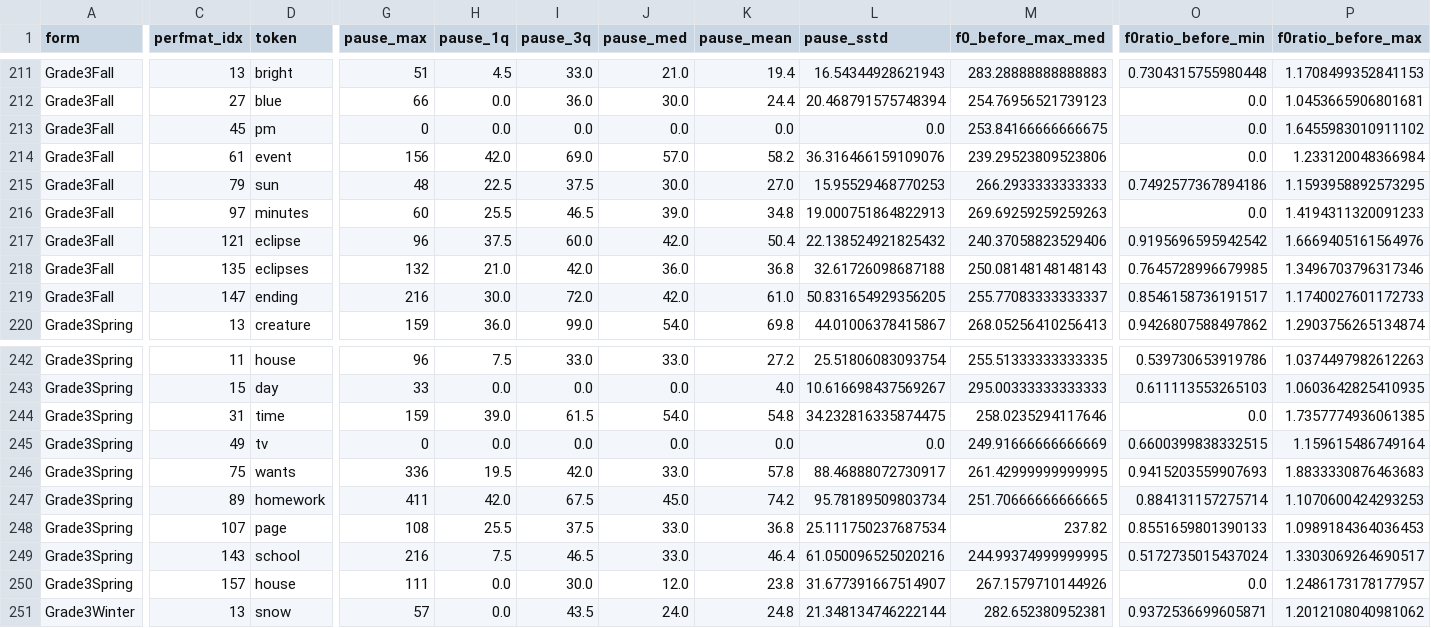
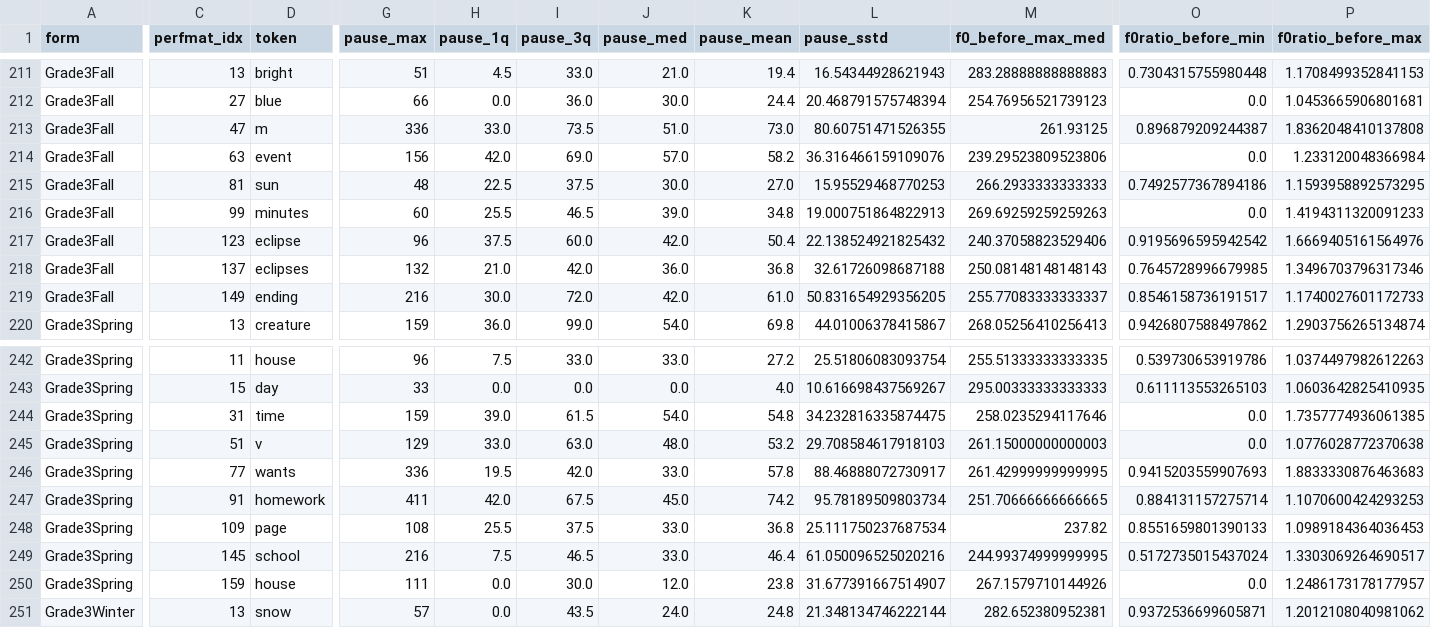
Before and after one commit to ycm/profiler, a CSV file: prosody/good_child_punct_metrics_updated.csv, drawn as a sheet; only a part is shown, gaps mark what is left out; removed rows and columns are numbered as before the commit, all else as after; rows hold the shown columns only; the diff covers the shown part only; the diff names each change by its address in the sheet, - before the commit and + after, or states it on an @@ line.

```diff
--- a/prosody/good_child_punct_metrics_updated.csv
+++ b/prosody/good_child_punct_metrics_updated.csv
-C213 (perfmat_idx): 45
+C213 (perfmat_idx): 47
-D213 (token): pm
+D213 (token): m
-G213 (pause_max): 0
+G213 (pause_max): 336
-H213 (pause_1q): 0.0
+H213 (pause_1q): 33.0
-I213 (pause_3q): 0.0
+I213 (pause_3q): 73.5
-J213 (pause_med): 0.0
+J213 (pause_med): 51.0
-K213 (pause_mean): 0.0
+K213 (pause_mean): 73.0
-L213 (pause_sstd): 0.0
+L213 (pause_sstd): 80.60751471526355
-M213 (f0_before_max_med): 253.84166666666675
+M213 (f0_before_max_med): 261.93125
-O213 (f0ratio_before_min): 0.0
+O213 (f0ratio_before_min): 0.896879209244387
-P213 (f0ratio_before_max): 1.6455983010911102
+P213 (f0ratio_before_max): 1.8362048410137808
-C214 (perfmat_idx): 61
+C214 (perfmat_idx): 63
-C215 (perfmat_idx): 79
+C215 (perfmat_idx): 81
-C216 (perfmat_idx): 97
+C216 (perfmat_idx): 99
-C217 (perfmat_idx): 121
+C217 (perfmat_idx): 123
-C218 (perfmat_idx): 135
+C218 (perfmat_idx): 137
-C219 (perfmat_idx): 147
+C219 (perfmat_idx): 149
-row 245: Grade3Spring | 49 | tv | 0 | 0.0 | 0.0 | 0.0 | 0.0 | 0.0 | 249.91666666666669 | 0.6600399838332515 | 1.159615486749164
+row 245: Grade3Spring | 51 | v | 129 | 33.0 | 63.0 | 48.0 | 53.2 | 29.708584617918103 | 261.15000000000003 | 0.0 | 1.0776028772370638
-C246 (perfmat_idx): 75
+C246 (perfmat_idx): 77
-C247 (perfmat_idx): 89
+C247 (perfmat_idx): 91
-C248 (perfmat_idx): 107
+C248 (perfmat_idx): 109
-C249 (perfmat_idx): 143
+C249 (perfmat_idx): 145
-C250 (perfmat_idx): 157
+C250 (perfmat_idx): 159
```
Also changed, not shown: 35 edited cells elsewhere in this file, prosody/gold_punct_metrics_updated.csv, 20 other files.
